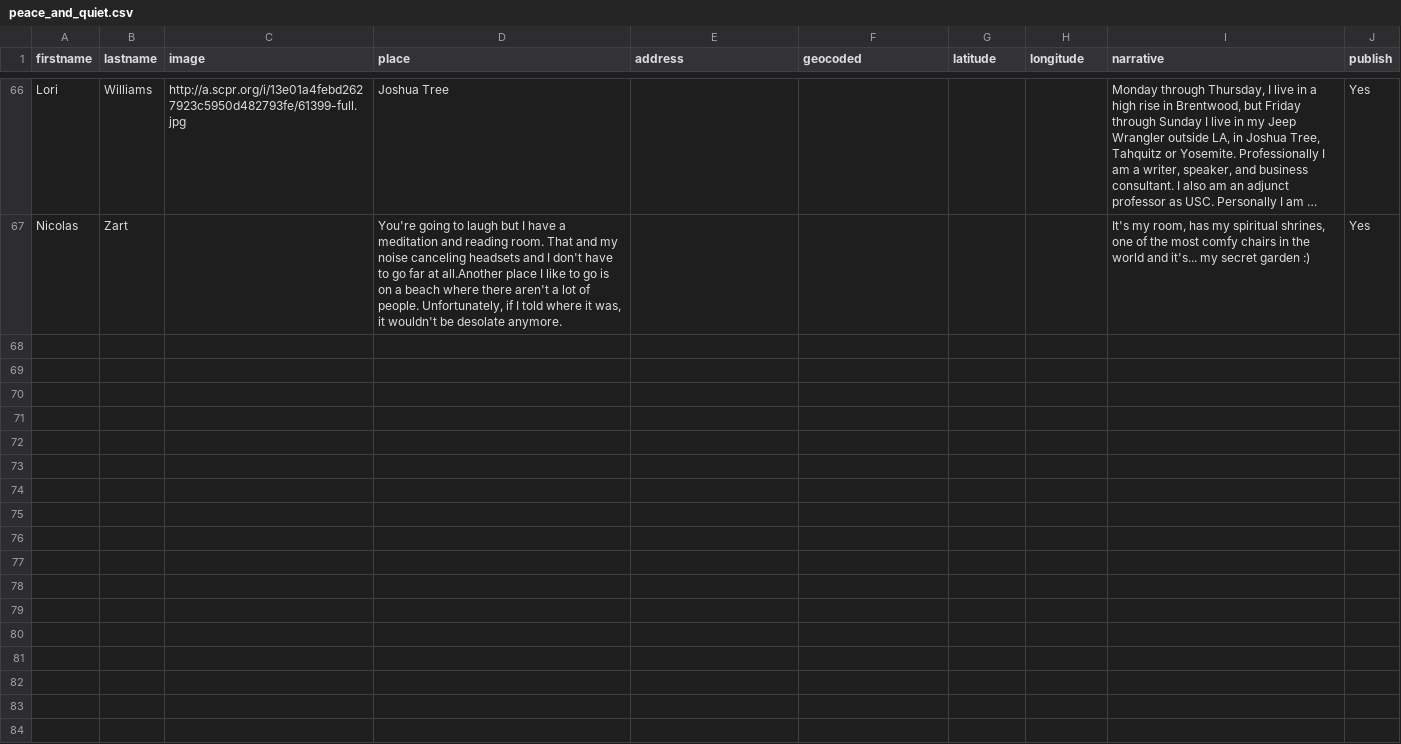
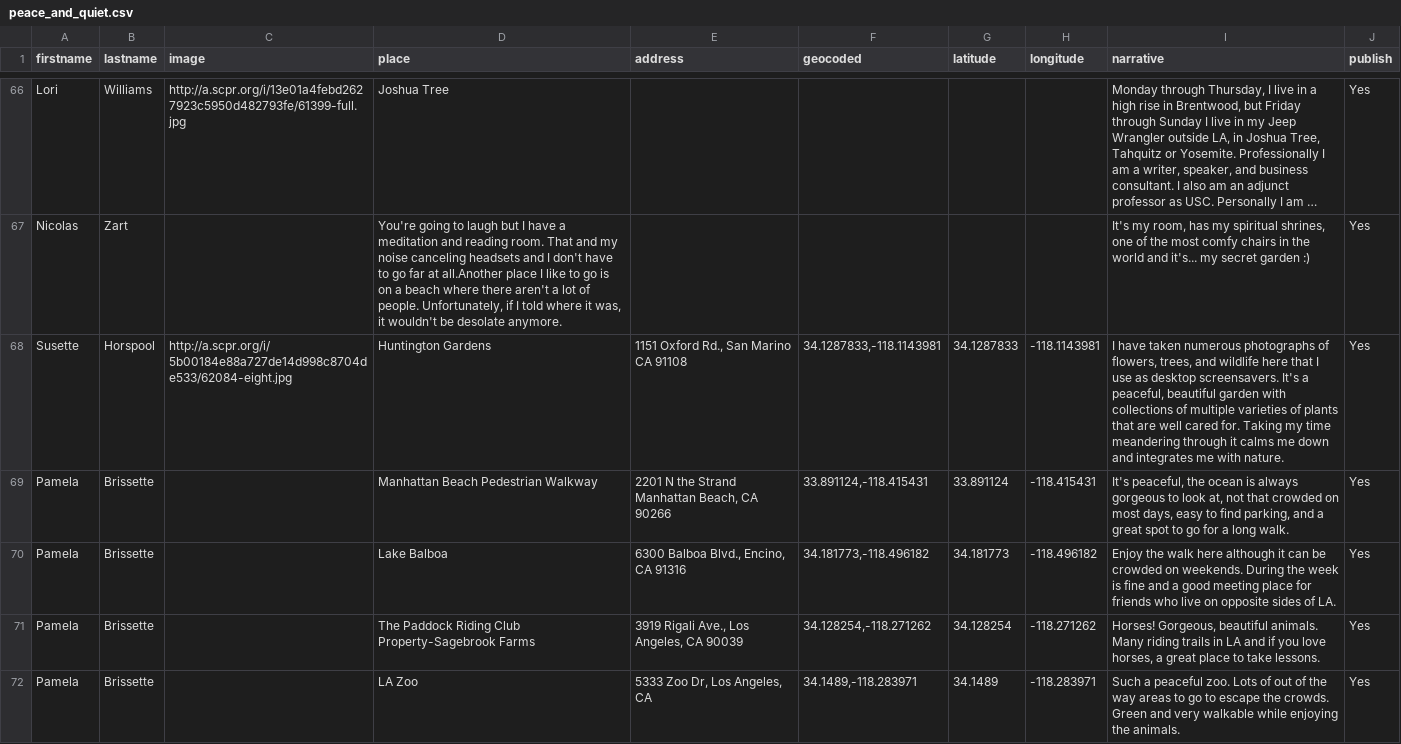
Before and after one commit to SCPR/static-projects, a CSV file: maps/finding-peace-and-quiet/data/peace_and_quiet.csv, drawn as a sheet; only a part is shown, gaps mark what is left out; long unchanged cells end in …; the diff names each change by its address in the sheet, - before the commit and + after, or states it on an @@ line.

Commit message:
updates peace and quite map

```diff
--- a/maps/finding-peace-and-quiet/data/peace_and_quiet.csv
+++ b/maps/finding-peace-and-quiet/data/peace_and_quiet.csv
+row 68: Susette | Horspool | http://a.scpr.org/i/5b00184e88a727de14d998c8704de533/62084-eight.jpg | Huntington Gardens | 1151 Oxford Rd., San Marino CA 91108 | 34.1287833,-118.1143981 | 34.1287833 | -118.1143981 | I have taken numerous photographs of flowers, trees, and wildlife here that I use as desktop screensavers. It's a peaceful, beautiful garden with collections of multiple varieties of plants that are well cared for. Taking my time meandering through it calms me down and integrates me with nature. | Yes
+row 69: Pamela | Brissette |  | Manhattan Beach Pedestrian Walkway | 2201 N the Strand Manhattan Beach, CA 90266 | 33.891124,-118.415431 | 33.891124 | -118.415431 | It's peaceful, the ocean is always gorgeous to look at, not that crowded on most days, easy to find parking, and a great spot to go for a long walk. | Yes
+row 70: Pamela | Brissette |  | Lake Balboa | 6300 Balboa Blvd., Encino, CA 91316 | 34.181773,-118.496182 | 34.181773 | -118.496182 | Enjoy the walk here although it can be crowded on weekends. During the week is fine and a good meeting place for friends who live on opposite sides of LA. | Yes
+row 71: Pamela | Brissette |  | The Paddock Riding Club Property-Sagebrook Farms | 3919 Rigali Ave., Los Angeles, CA 90039 | 34.128254,-118.271262 | 34.128254 | -118.271262 | Horses! Gorgeous, beautiful animals. Many riding trails in LA and if you love horses, a great place to take lessons. | Yes
+row 72: Pamela | Brissette |  | LA Zoo | 5333 Zoo Dr, Los Angeles, CA | 34.1489,-118.283971 | 34.1489 | -118.283971 | Such a peaceful zoo. Lots of out of the way areas to go to escape the crowds. Green and very walkable while enjoying the animals. | Yes
```
Also changed, not shown: 2 other files.
